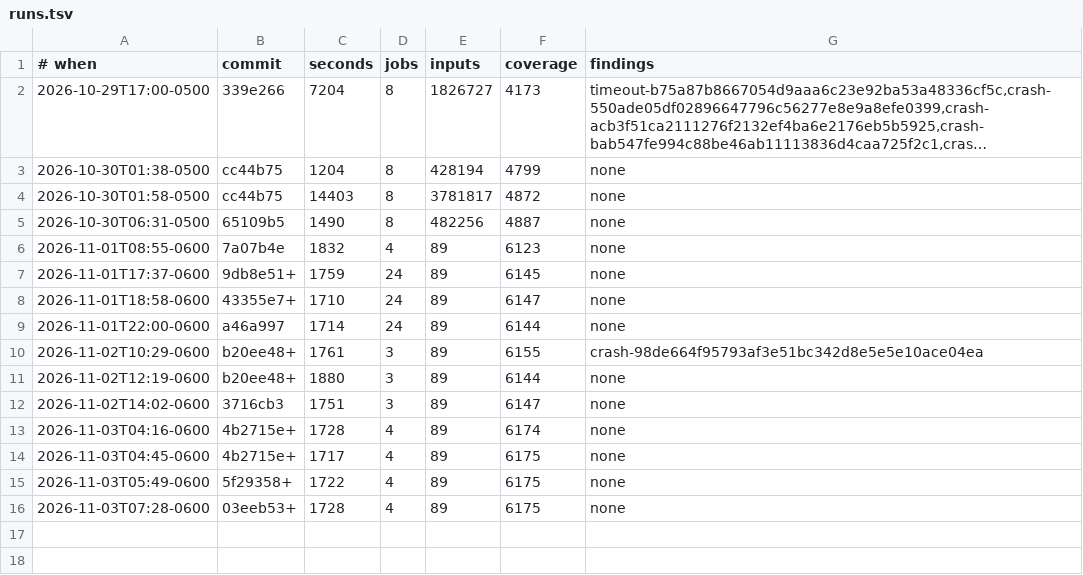
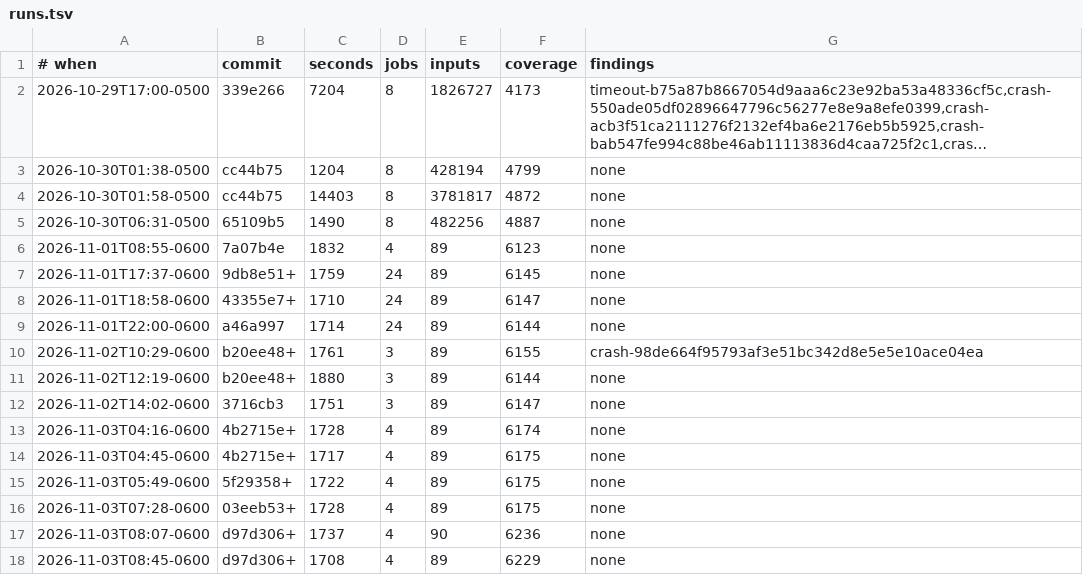
Before and after one commit to gilramir/puritty, a TSV file: corpus/fuzz/runs.tsv, drawn as a sheet; long unchanged cells end in …; the diff names each change by its address in the sheet, - before the commit and + after, or states it on an @@ line.

```diff
--- a/corpus/fuzz/runs.tsv
+++ b/corpus/fuzz/runs.tsv
+row 17: 2026-11-03T08:07-0600 | d97d306+ | 1737 | 4 | 90 | 6236 | none
+row 18: 2026-11-03T08:45-0600 | d97d306+ | 1708 | 4 | 89 | 6229 | none
```
Also changed, not shown: corpus/perf/baseline.tsv, 20 other files.
